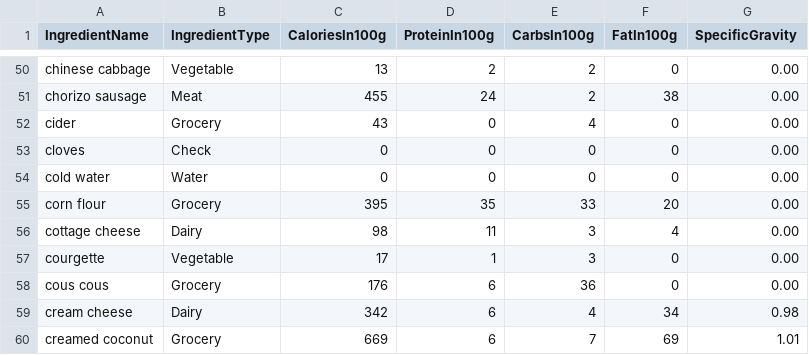
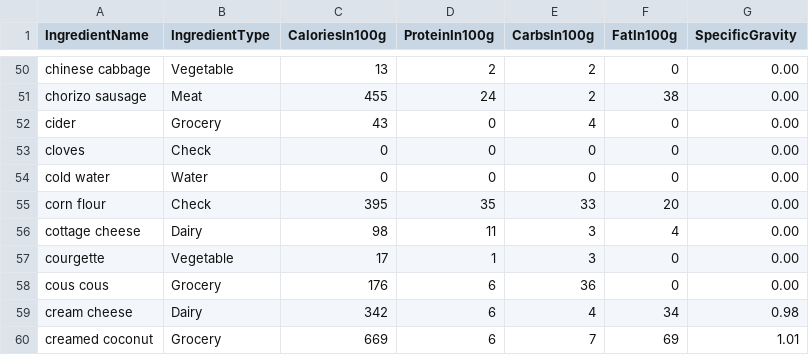
Before and after one commit to joejcollins/harmony-angel, a CSV file: ConsoleApp/Input/Ingredients.csv, drawn as a sheet; only a part is shown, gaps mark what is left out.

Commit message:
Adjusted csv

```diff
--- a/ConsoleApp/Input/Ingredients.csv
+++ b/ConsoleApp/Input/Ingredients.csv
@@ -54,3 +54,3 @@ cloves,Check,0,0,0,0,0.00
 cold water,Water,0,0,0,0,0.00
-corn flour,Grocery,395,35,33,20,0.00
+corn flour,Check,395,35,33,20,0.00
 cottage cheese,Dairy,98,11,3,4,0.00
```
